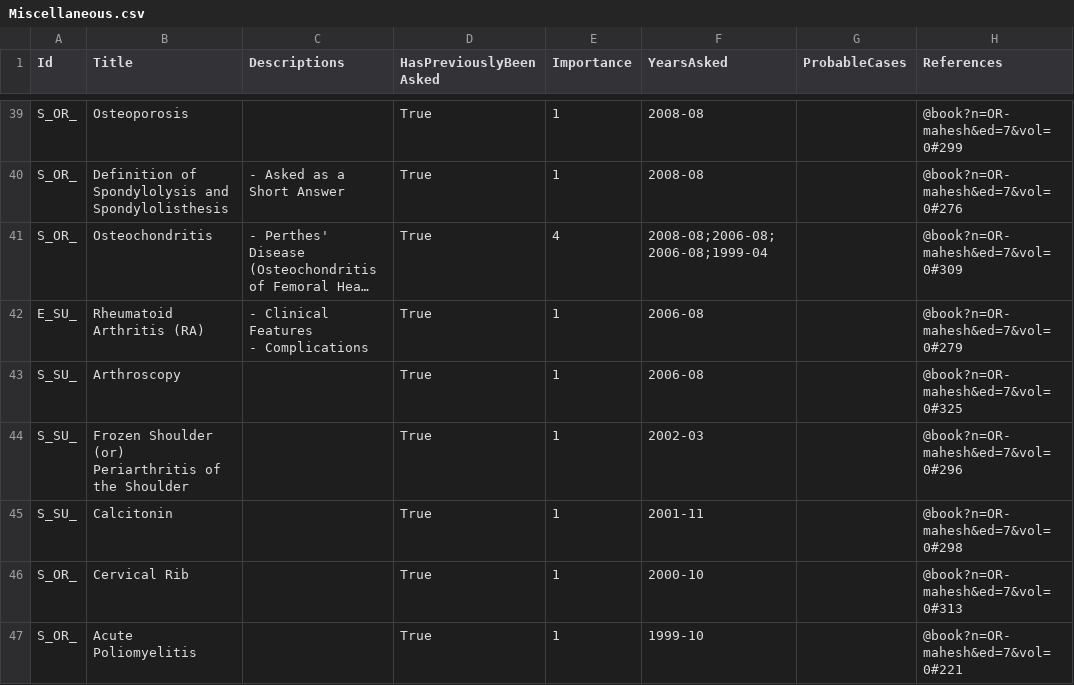
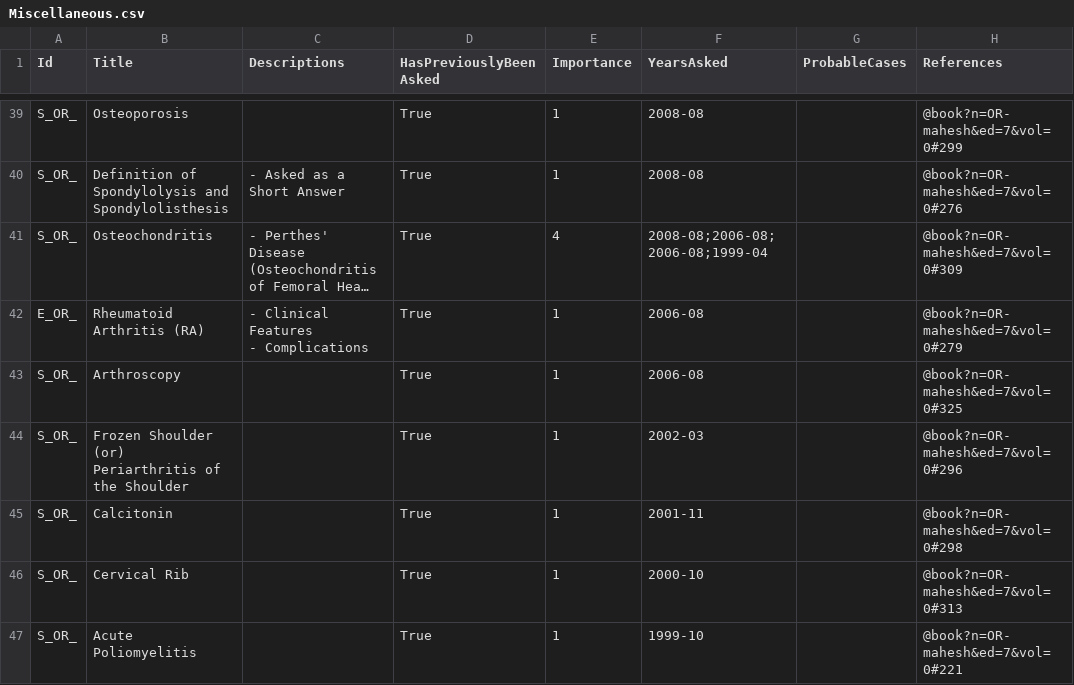
Before and after one commit to symptum/Symptum.Data, a CSV file: resources/Subjects/Orthopaedics/Question Bank/Paper 0/Miscellaneous.csv, drawn as a sheet; only a part is shown, gaps mark what is left out; long unchanged cells end in …; the diff names each change by its address in the sheet, - before the commit and + after, or states it on an @@ line.

Commit message:
Fix Subject Code

```diff
--- a/resources/Subjects/Orthopaedics/Question Bank/Paper 0/Miscellaneous.csv
+++ b/resources/Subjects/Orthopaedics/Question Bank/Paper 0/Miscellaneous.csv
-A42 (Id): E_SU_
+A42 (Id): E_OR_
-A43:A45 (Id): S_SU_
+A43:A45 (Id): S_OR_
```
Also changed, not shown: resources/Subjects/Orthopaedics/Question Bank/Paper 0/Basic Principles and Peripheral Nerve Injuries.csv, resources/Subjects/Orthopaedics/Question Bank/Paper 0/Congenital Disorders and Bone Tumours.csv.
